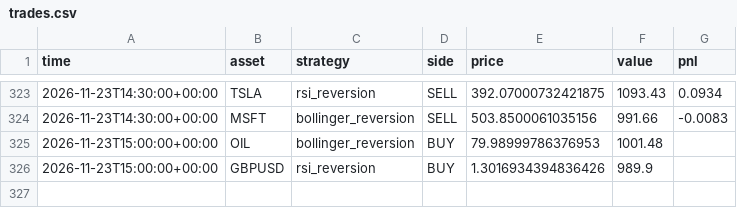
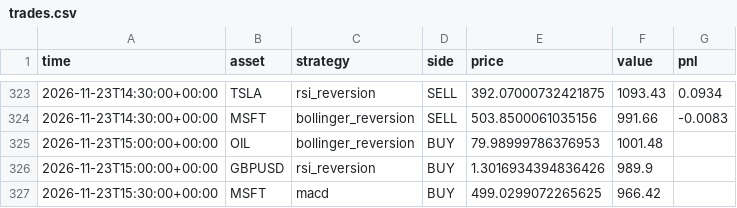
Before and after one commit to RocketLutzk/tradesim, a CSV file: data/trades.csv, drawn as a sheet; only a part is shown, gaps mark what is left out.

```diff
--- a/data/trades.csv
+++ b/data/trades.csv
@@ -326 +326,2 @@ time,asset,strategy,side,price,value,pnl
 2026-11-23T15:00:00+00:00,GBPUSD,rsi_reversion,BUY,1.3016934394836426,989.9,
+2026-11-23T15:30:00+00:00,MSFT,macd,BUY,499.0299072265625,966.42,
```
Also changed, not shown: 2 other files.
